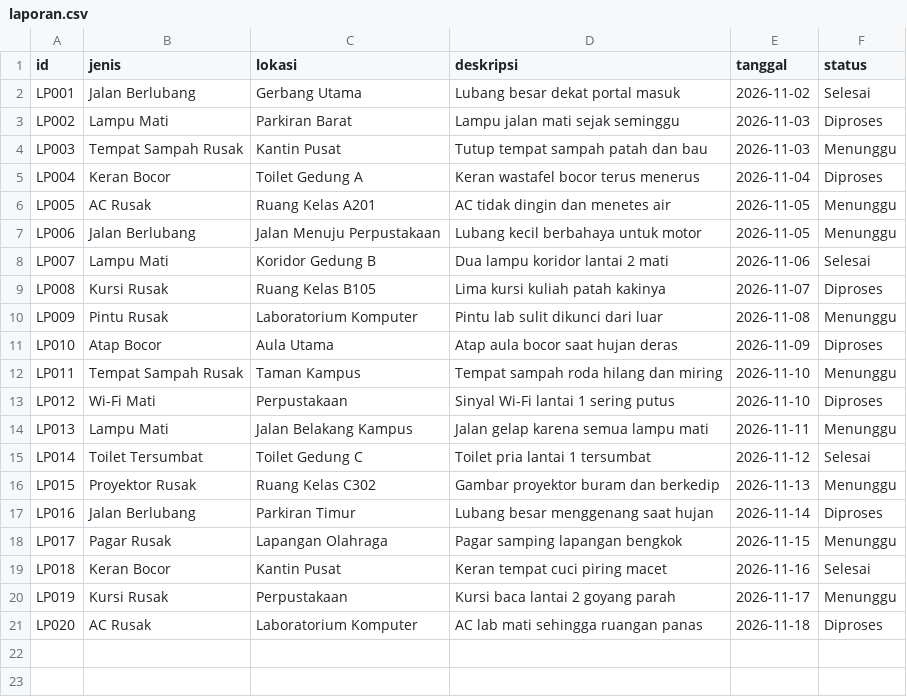
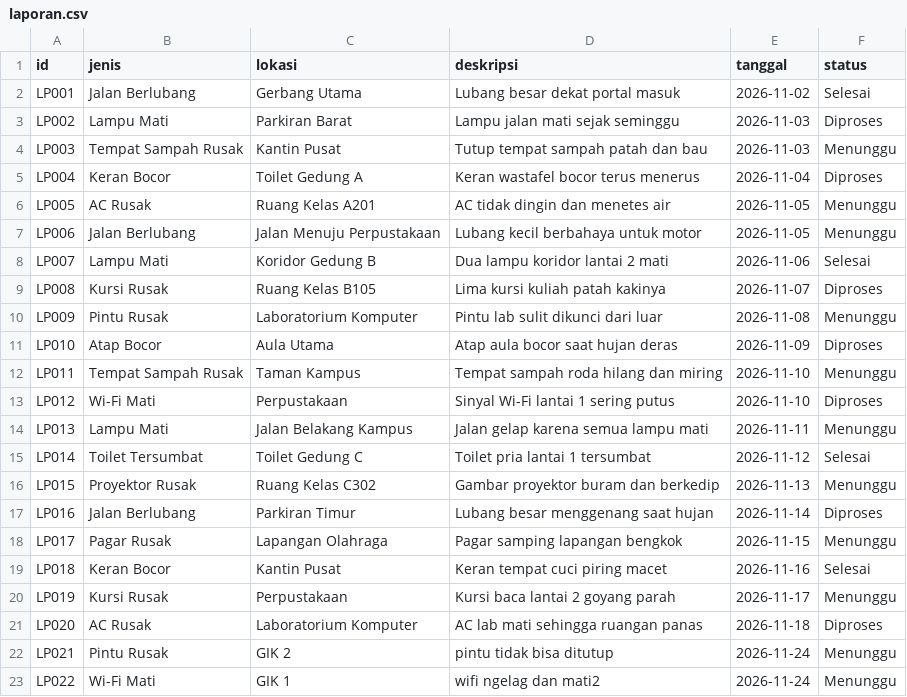
Before and after one commit to RickyDarmawann/LaporYuk, a CSV file: data/laporan.csv, drawn as a sheet; the diff names each change by its address in the sheet, - before the commit and + after, or states it on an @@ line.

```diff
--- a/data/laporan.csv
+++ b/data/laporan.csv
+row 22: LP021 | Pintu Rusak | GIK 2 | pintu tidak bisa ditutup | 2026-11-24 | Menunggu
+row 23: LP022 | Wi-Fi Mati | GIK 1 | wifi ngelag dan mati2 | 2026-11-24 | Menunggu
```
Also changed, not shown: 5 other files.
